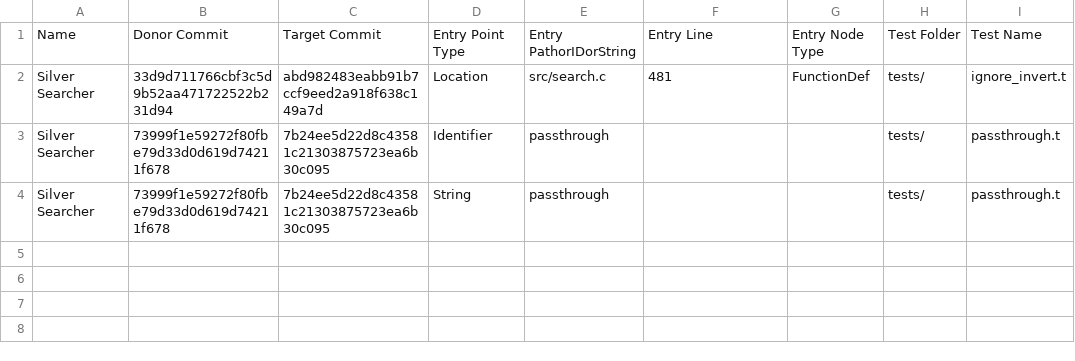
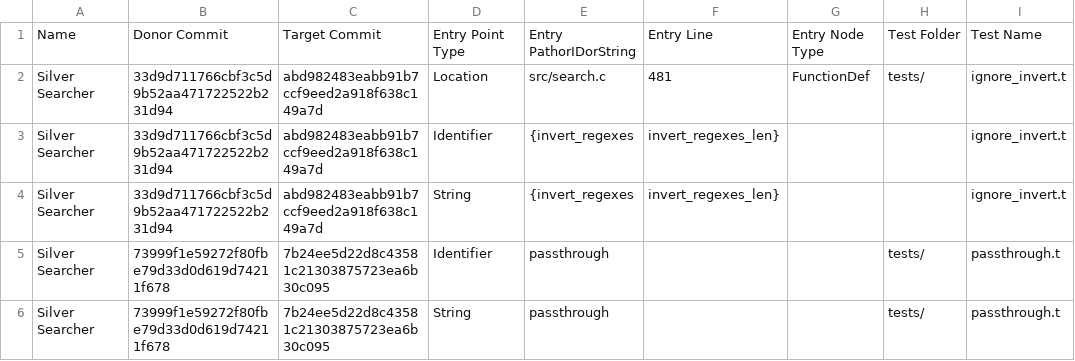
Before and after one commit to LPhD/Jess, a CSV file: customScripts/Evaluation/commitList.csv, drawn as a sheet; the diff names each change by its address in the sheet, - before the commit and + after, or states it on an @@ line.

```diff
--- a/customScripts/Evaluation/commitList.csv
+++ b/customScripts/Evaluation/commitList.csv
+row 3: Silver Searcher | 33d9d711766cbf3c5d9b52aa471722522b231d94 | abd982483eabb91b7ccf9eed2a918f638c149a7d | Identifier | {invert_regexes | invert_regexes_len} |  |  | ignore_invert.t
+row 4: Silver Searcher | 33d9d711766cbf3c5d9b52aa471722522b231d94 | abd982483eabb91b7ccf9eed2a918f638c149a7d | String | {invert_regexes | invert_regexes_len} |  |  | ignore_invert.t
```
Also changed, not shown: 2 other files.
